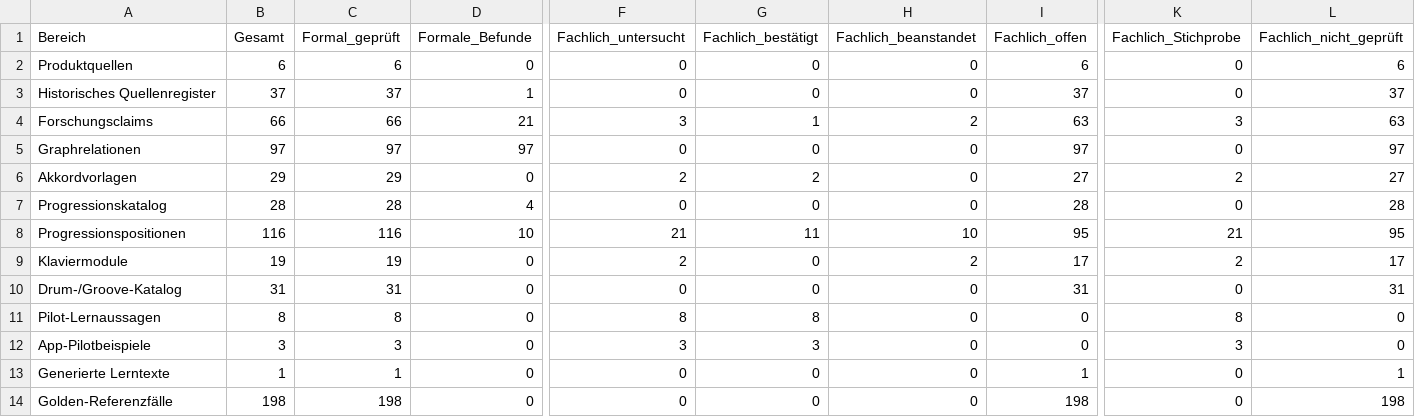
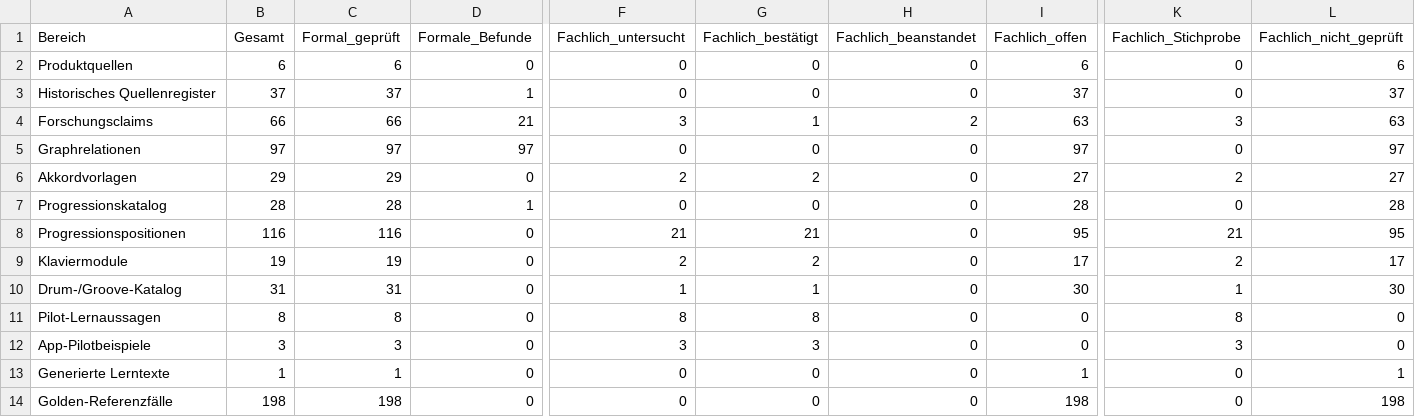
Before and after one commit to n05a-design/steps, a CSV file: knowledge/benchmark/COVERAGE.csv, drawn as a sheet; only a part is shown, gaps mark what is left out; the diff names each change by its address in the sheet, - before the commit and + after, or states it on an @@ line.

```diff
--- a/knowledge/benchmark/COVERAGE.csv
+++ b/knowledge/benchmark/COVERAGE.csv
-D7 (Formale_Befunde): 4
+D7 (Formale_Befunde): 1
-D8 (Formale_Befunde): 10
+D8 (Formale_Befunde): 0
-G8 (Fachlich_bestätigt): 11
+G8 (Fachlich_bestätigt): 21
-H8 (Fachlich_beanstandet): 10
+H8 (Fachlich_beanstandet): 0
-G9 (Fachlich_bestätigt): 0
+G9 (Fachlich_bestätigt): 2
-H9 (Fachlich_beanstandet): 2
+H9 (Fachlich_beanstandet): 0
-F10 (Fachlich_untersucht): 0
+F10 (Fachlich_untersucht): 1
-G10 (Fachlich_bestätigt): 0
+G10 (Fachlich_bestätigt): 1
-I10 (Fachlich_offen): 31
+I10 (Fachlich_offen): 30
-K10 (Fachlich_Stichprobe): 0
+K10 (Fachlich_Stichprobe): 1
-L10 (Fachlich_nicht_geprüft): 31
+L10 (Fachlich_nicht_geprüft): 30
```
Also changed, not shown: knowledge/research/REFERENCE_ID_MIGRATION_REGISTER.csv, 11 other files.
